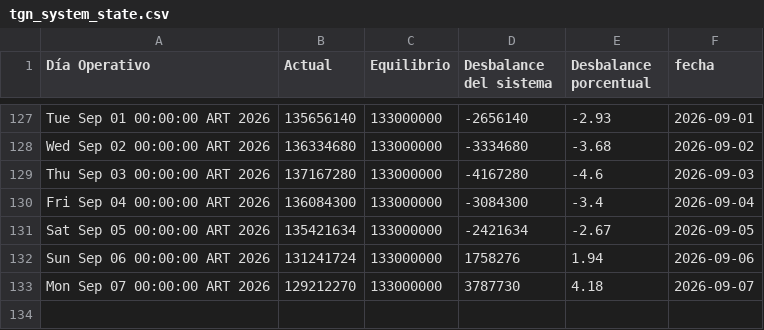
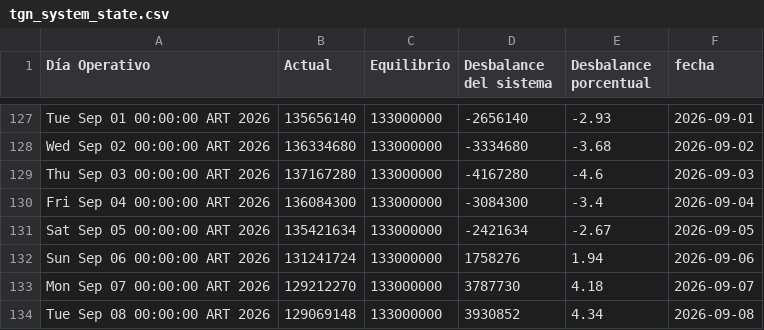
Before and after one commit to RodrigoManassero/estado-sistema-gas-rodrigo, a CSV file: public/data/tgn_system_state.csv, drawn as a sheet; only a part is shown, gaps mark what is left out.

```diff
--- a/public/data/tgn_system_state.csv
+++ b/public/data/tgn_system_state.csv
@@ -133 +133,2 @@ Sun Sep 06 00:00:00 ART 2026,131241724,133000000,1758276,1.94,2026-09-06
 Mon Sep 07 00:00:00 ART 2026,129212270,133000000,3787730,4.18,2026-09-07
+Tue Sep 08 00:00:00 ART 2026,129069148,133000000,3930852,4.34,2026-09-08
```
Also changed, not shown: 2 other files.
